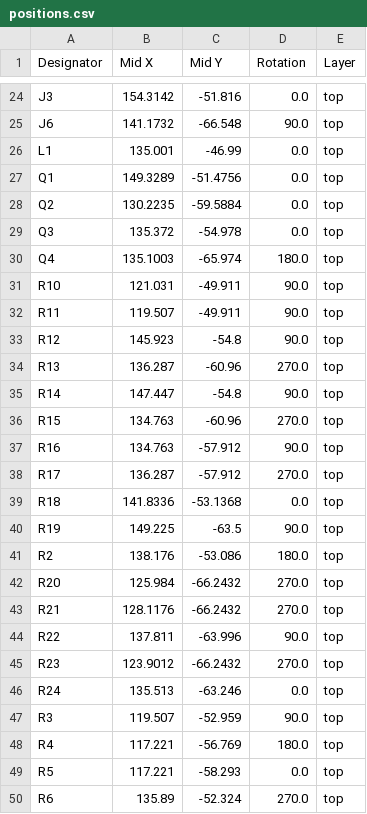
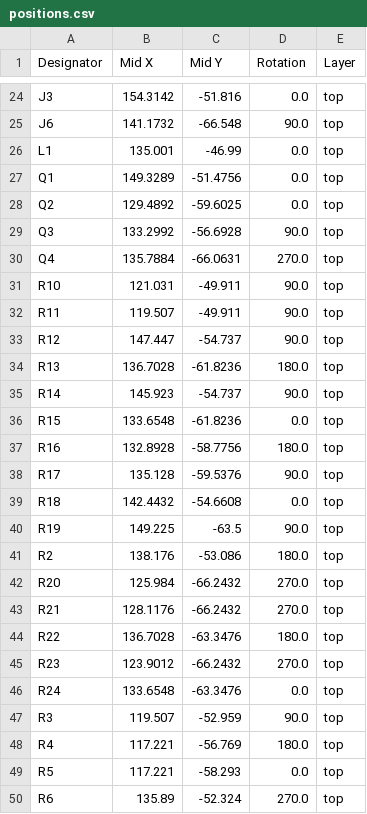
Before and after one commit to MuffinKing-jpeg/DRP.004, a CSV file: production/positions.csv, drawn as a sheet; only a part is shown, gaps mark what is left out; the diff covers the shown part only.

```diff
--- a/production/positions.csv
+++ b/production/positions.csv
@@ -27,14 +27,14 @@ L1,135.001,-46.99,0.0,top
 Q1,149.3289,-51.4756,0.0,top
-Q2,130.2235,-59.5884,0.0,top
-Q3,135.372,-54.978,0.0,top
-Q4,135.1003,-65.974,180.0,top
+Q2,129.4892,-59.6025,0.0,top
+Q3,133.2992,-56.6928,90.0,top
+Q4,135.7884,-66.0631,270.0,top
 R10,121.031,-49.911,90.0,top
 R11,119.507,-49.911,90.0,top
-R12,145.923,-54.8,90.0,top
-R13,136.287,-60.96,270.0,top
-R14,147.447,-54.8,90.0,top
-R15,134.763,-60.96,270.0,top
-R16,134.763,-57.912,90.0,top
-R17,136.287,-57.912,270.0,top
-R18,141.8336,-53.1368,0.0,top
+R12,147.447,-54.737,90.0,top
+R13,136.7028,-61.8236,180.0,top
+R14,145.923,-54.737,90.0,top
+R15,133.6548,-61.8236,0.0,top
+R16,132.8928,-58.7756,180.0,top
+R17,135.128,-59.5376,90.0,top
+R18,142.4432,-54.6608,0.0,top
 R19,149.225,-63.5,90.0,top
@@ -43,5 +43,5 @@ R20,125.984,-66.2432,270.0,top
 R21,128.1176,-66.2432,270.0,top
-R22,137.811,-63.996,90.0,top
+R22,136.7028,-63.3476,180.0,top
 R23,123.9012,-66.2432,270.0,top
-R24,135.513,-63.246,0.0,top
+R24,133.6548,-63.3476,0.0,top
 R3,119.507,-52.959,90.0,top
```
Also changed, not shown: 2 added rows, 1 removed row and 26 edited cells elsewhere in this file, production/bom.csv, production/designators.csv, 18 other files.
